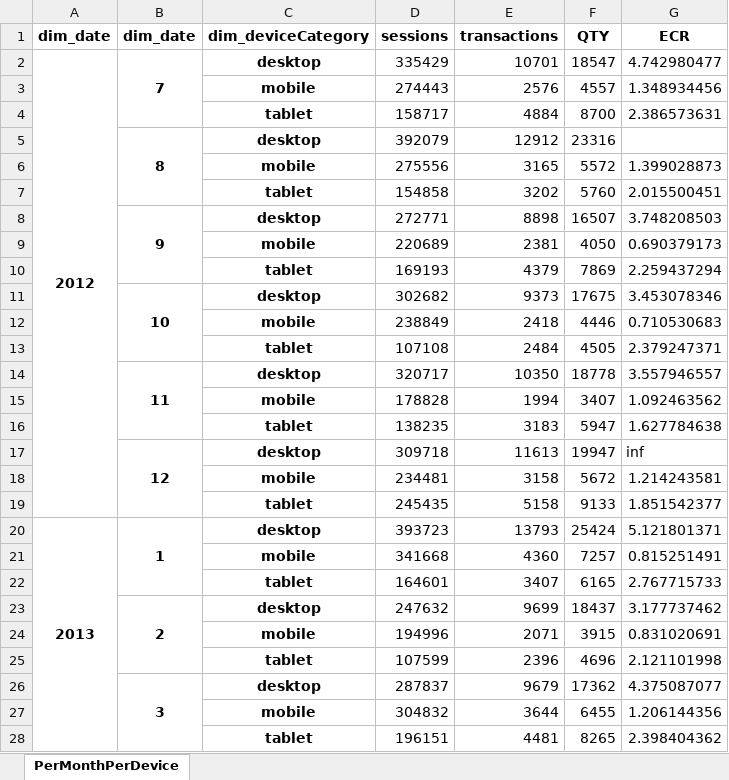
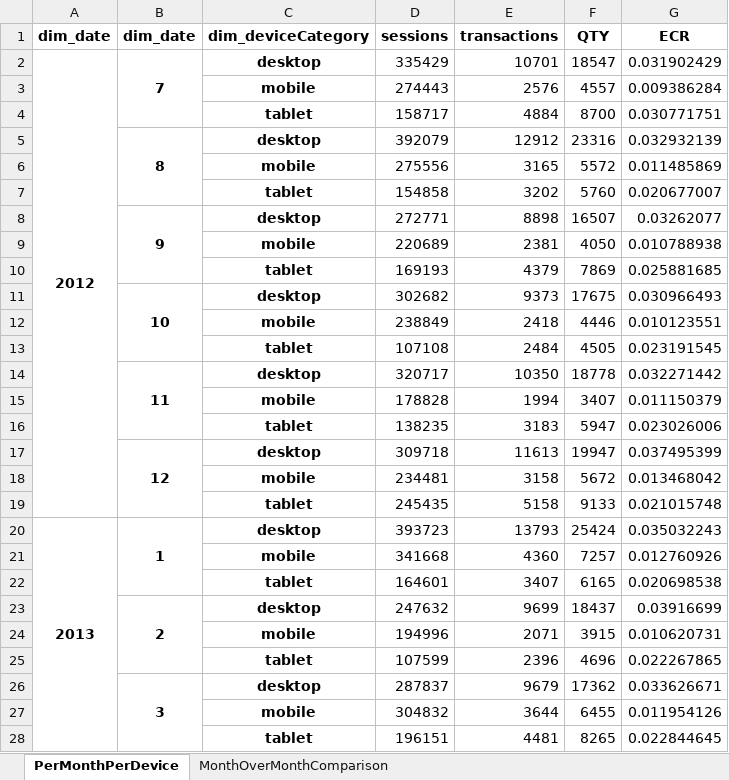
Before and after one commit to AlexV97/IXIS_analysis, an Excel workbook: DataAnalyst_Ecom_data_Report.xlsx, sheet PerMonthPerDevice, drawn as a sheet; only a part is shown; values as stored, in another font and other column widths than the file's, no borders; the diff covers the shown part only; the diff names each change by its address in the sheet, - before the commit and + after, or states it on an @@ line.

```diff
--- a/DataAnalyst_Ecom_data_Report.xlsx (sheet PerMonthPerDevice)
+++ b/DataAnalyst_Ecom_data_Report.xlsx (sheet PerMonthPerDevice)
+sheet tab: MonthOverMonthComparison
-G2 (ECR): 4.742980477
+G2 (ECR): 0.031902429
-G3 (ECR): 1.348934456
+G3 (ECR): 0.009386284
-G4 (ECR): 2.386573631
+G4 (ECR): 0.030771751
-G5 (ECR): (empty)
+G5 (ECR): 0.032932139
-G6 (ECR): 1.399028873
+G6 (ECR): 0.011485869
-G7 (ECR): 2.015500451
+G7 (ECR): 0.020677007
-G8 (ECR): 3.748208503
+G8 (ECR): 0.03262077
-G9 (ECR): 0.690379173
+G9 (ECR): 0.010788938
-G10 (ECR): 2.259437294
+G10 (ECR): 0.025881685
-G11 (ECR): 3.453078346
+G11 (ECR): 0.030966493
-G12 (ECR): 0.710530683
+G12 (ECR): 0.010123551
-G13 (ECR): 2.379247371
+G13 (ECR): 0.023191545
-G14 (ECR): 3.557946557
+G14 (ECR): 0.032271442
-G15 (ECR): 1.092463562
+G15 (ECR): 0.011150379
-G16 (ECR): 1.627784638
+G16 (ECR): 0.023026006
-G17 (ECR): inf
+G17 (ECR): 0.037495399
-G18 (ECR): 1.214243581
+G18 (ECR): 0.013468042
-G19 (ECR): 1.851542377
+G19 (ECR): 0.021015748
-G20 (ECR): 5.121801371
+G20 (ECR): 0.035032243
-G21 (ECR): 0.815251491
+G21 (ECR): 0.012760926
-G22 (ECR): 2.767715733
+G22 (ECR): 0.020698538
-G23 (ECR): 3.177737462
+G23 (ECR): 0.03916699
-G24 (ECR): 0.831020691
+G24 (ECR): 0.010620731
-G25 (ECR): 2.121101998
+G25 (ECR): 0.022267865
-G26 (ECR): 4.375087077
+G26 (ECR): 0.033626671
-G27 (ECR): 1.206144356
+G27 (ECR): 0.011954126
-G28 (ECR): 2.398404362
+G28 (ECR): 0.022844645
```
Also changed, not shown: 9 edited cells elsewhere in this sheet, 1 other file.
